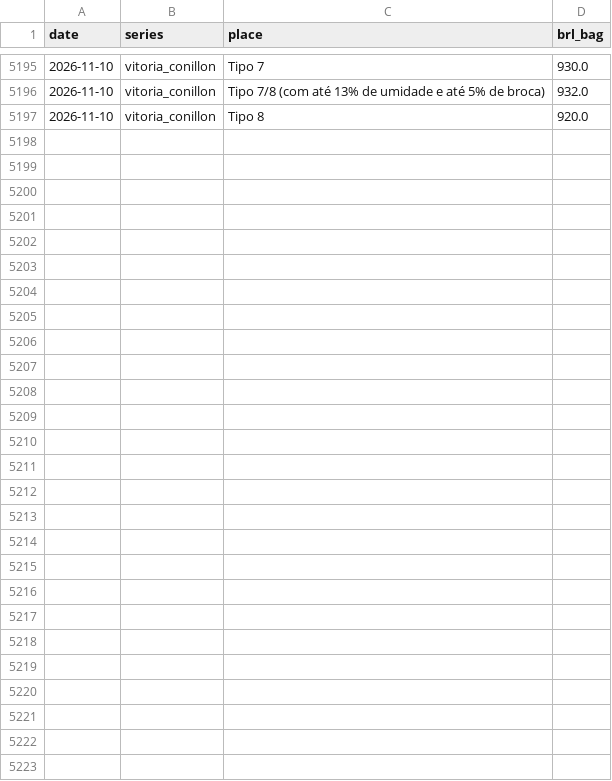
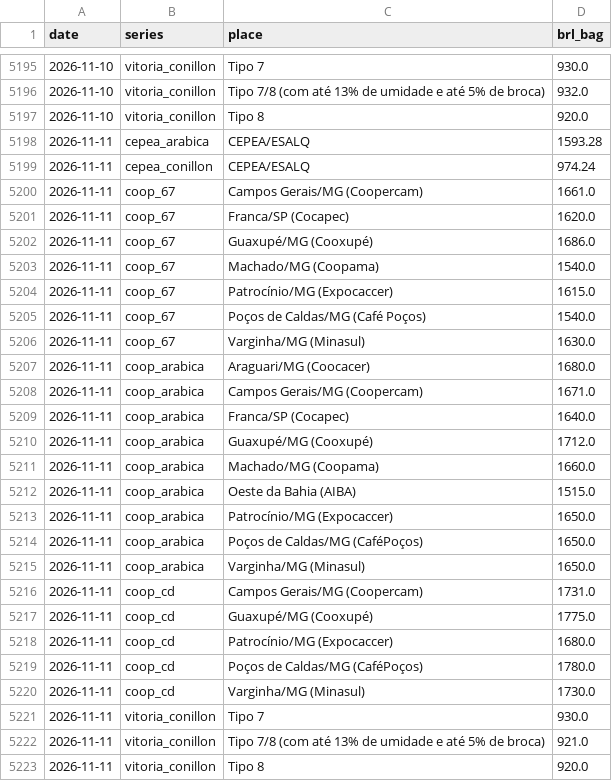
Before and after one commit to BMR-Com/Brazil--trade, a CSV file: coffee/data/br_physical.csv, drawn as a sheet; only a part is shown, gaps mark what is left out; the diff covers the shown part only; the diff names each change by its address in the sheet, - before the commit and + after, or states it on an @@ line.

```diff
--- a/coffee/data/br_physical.csv
+++ b/coffee/data/br_physical.csv
+row 5198: 2026-11-11 | cepea_arabica | CEPEA/ESALQ | 1593.28
+row 5199: 2026-11-11 | cepea_conillon | CEPEA/ESALQ | 974.24
+row 5200: 2026-11-11 | coop_67 | Campos Gerais/MG (Coopercam) | 1661.0
+row 5201: 2026-11-11 | coop_67 | Franca/SP (Cocapec) | 1620.0
+row 5202: 2026-11-11 | coop_67 | Guaxupé/MG (Cooxupé) | 1686.0
+row 5203: 2026-11-11 | coop_67 | Machado/MG (Coopama) | 1540.0
+row 5204: 2026-11-11 | coop_67 | Patrocínio/MG (Expocaccer) | 1615.0
+row 5205: 2026-11-11 | coop_67 | Poços de Caldas/MG (Café Poços) | 1540.0
+row 5206: 2026-11-11 | coop_67 | Varginha/MG (Minasul) | 1630.0
+row 5207: 2026-11-11 | coop_arabica | Araguari/MG (Coocacer) | 1680.0
+row 5208: 2026-11-11 | coop_arabica | Campos Gerais/MG (Coopercam) | 1671.0
+row 5209: 2026-11-11 | coop_arabica | Franca/SP (Cocapec) | 1640.0
+row 5210: 2026-11-11 | coop_arabica | Guaxupé/MG (Cooxupé) | 1712.0
+row 5211: 2026-11-11 | coop_arabica | Machado/MG (Coopama) | 1660.0
+row 5212: 2026-11-11 | coop_arabica | Oeste da Bahia (AIBA) | 1515.0
+row 5213: 2026-11-11 | coop_arabica | Patrocínio/MG (Expocaccer) | 1650.0
+row 5214: 2026-11-11 | coop_arabica | Poços de Caldas/MG (CaféPoços) | 1650.0
+row 5215: 2026-11-11 | coop_arabica | Varginha/MG (Minasul) | 1650.0
+row 5216: 2026-11-11 | coop_cd | Campos Gerais/MG (Coopercam) | 1731.0
+row 5217: 2026-11-11 | coop_cd | Guaxupé/MG (Cooxupé) | 1775.0
+row 5218: 2026-11-11 | coop_cd | Patrocínio/MG (Expocaccer) | 1680.0
+row 5219: 2026-11-11 | coop_cd | Poços de Caldas/MG (CaféPoços) | 1780.0
+row 5220: 2026-11-11 | coop_cd | Varginha/MG (Minasul) | 1730.0
+row 5221: 2026-11-11 | vitoria_conillon | Tipo 7 | 930.0
+row 5222: 2026-11-11 | vitoria_conillon | Tipo 7/8 (com até 13% de umidade e até 5% de broca) | 921.0
+row 5223: 2026-11-11 | vitoria_conillon | Tipo 8 | 920.0
```
Also changed, not shown: 1 edited cell elsewhere in this file, coffee/data/prices_curve.csv, coffee/data/vn_physical.csv, 3 other files.
